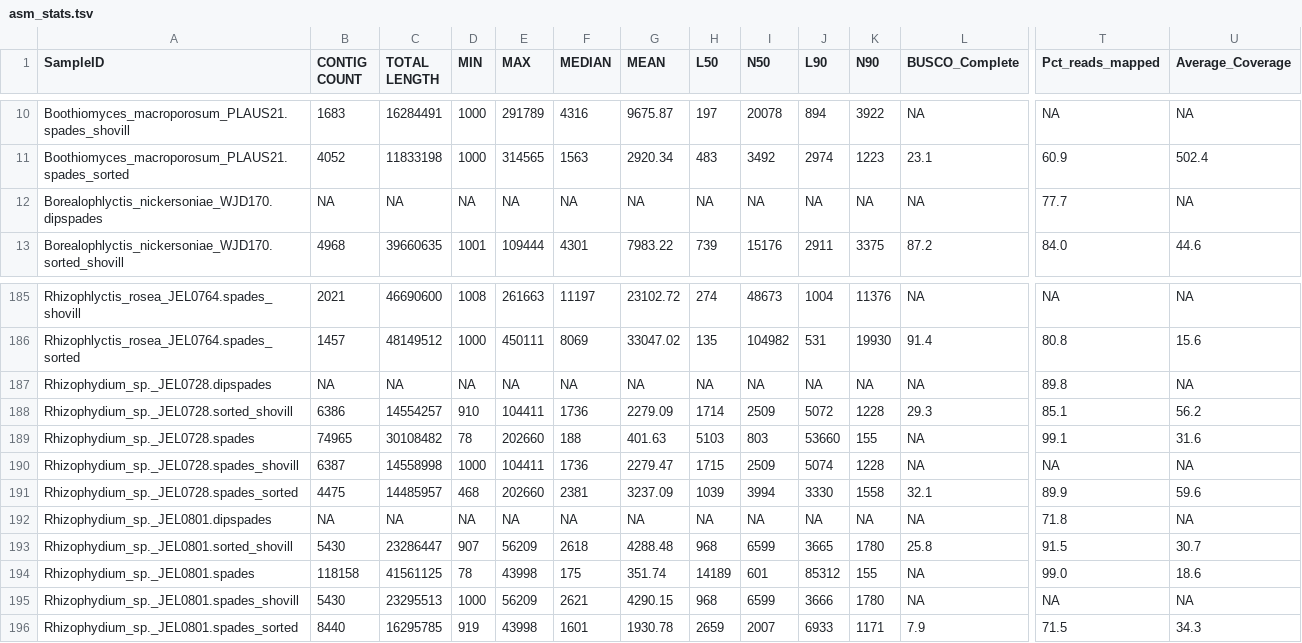
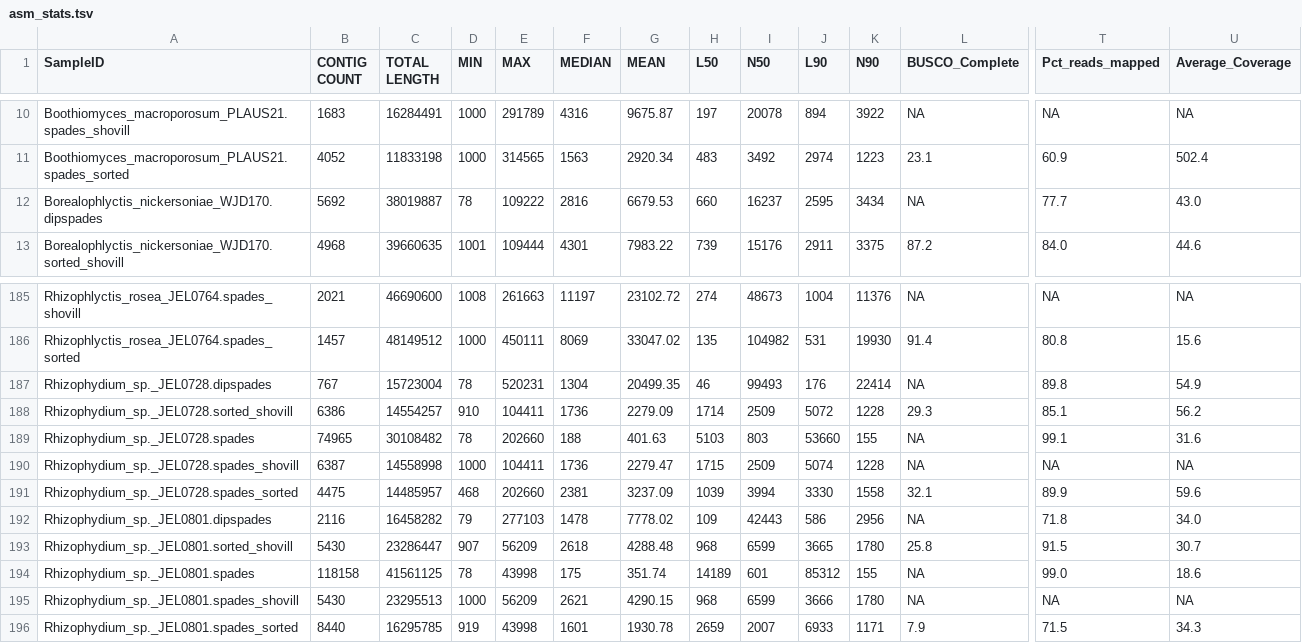
Before and after one commit to stajichlab/Chytrid_Phylogenomics, a TSV file: LCG/Assembly/asm_stats.tsv, drawn as a sheet; only a part is shown, gaps mark what is left out; the diff covers the shown part only; the diff names each change by its address in the sheet, - before the commit and + after, or states it on an @@ line.

Commit message:
recover dipspades sizes

```diff
--- a/LCG/Assembly/asm_stats.tsv
+++ b/LCG/Assembly/asm_stats.tsv
-B12 (CONTIG COUNT): NA
+B12 (CONTIG COUNT): 5692
-C12 (TOTAL LENGTH): NA
+C12 (TOTAL LENGTH): 38019887
-D12 (MIN): NA
+D12 (MIN): 78
-E12 (MAX): NA
+E12 (MAX): 109222
-F12 (MEDIAN): NA
+F12 (MEDIAN): 2816
-G12 (MEAN): NA
+G12 (MEAN): 6679.53
-H12 (L50): NA
+H12 (L50): 660
-I12 (N50): NA
+I12 (N50): 16237
-J12 (L90): NA
+J12 (L90): 2595
-K12 (N90): NA
+K12 (N90): 3434
-U12 (Average_Coverage): NA
+U12 (Average_Coverage): 43.0
-B187 (CONTIG COUNT): NA
+B187 (CONTIG COUNT): 767
-C187 (TOTAL LENGTH): NA
+C187 (TOTAL LENGTH): 15723004
-D187 (MIN): NA
+D187 (MIN): 78
-E187 (MAX): NA
+E187 (MAX): 520231
-F187 (MEDIAN): NA
+F187 (MEDIAN): 1304
-G187 (MEAN): NA
+G187 (MEAN): 20499.35
-H187 (L50): NA
+H187 (L50): 46
-I187 (N50): NA
+I187 (N50): 99493
-J187 (L90): NA
+J187 (L90): 176
-K187 (N90): NA
+K187 (N90): 22414
-U187 (Average_Coverage): NA
+U187 (Average_Coverage): 54.9
-B192 (CONTIG COUNT): NA
+B192 (CONTIG COUNT): 2116
-C192 (TOTAL LENGTH): NA
+C192 (TOTAL LENGTH): 16458282
-D192 (MIN): NA
+D192 (MIN): 79
-E192 (MAX): NA
+E192 (MAX): 277103
-F192 (MEDIAN): NA
+F192 (MEDIAN): 1478
-G192 (MEAN): NA
+G192 (MEAN): 7778.02
-H192 (L50): NA
+H192 (L50): 109
-I192 (N50): NA
+I192 (N50): 42443
-J192 (L90): NA
+J192 (L90): 586
-K192 (N90): NA
+K192 (N90): 2956
-U192 (Average_Coverage): NA
+U192 (Average_Coverage): 34.0
```
Also changed, not shown: 88 edited cells elsewhere in this file.
